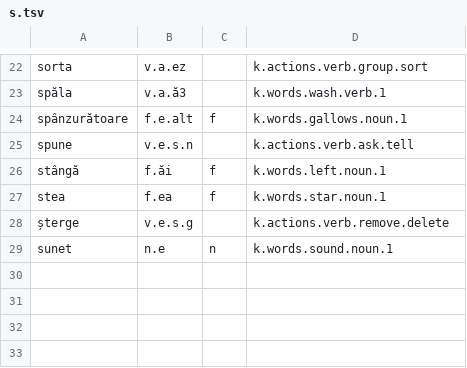
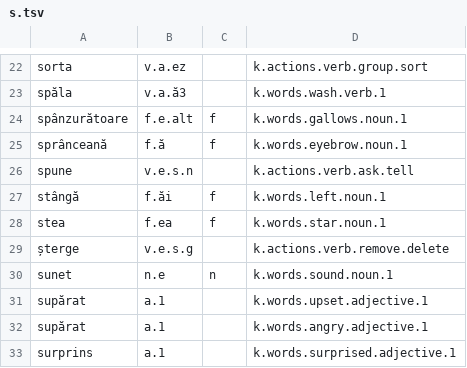
Before and after one commit to ml-circuits-research/sop-knowledge-worlds, a TSV file: docs/worlds/w.lang.ro/dictionary/s.tsv, drawn as a sheet; only a part is shown, gaps mark what is left out; the diff names each change by its address in the sheet, - before the commit and + after, or states it on an @@ line.

```diff
--- a/docs/worlds/w.lang.ro/dictionary/s.tsv
+++ b/docs/worlds/w.lang.ro/dictionary/s.tsv
+row 25: sprânceană | f.ă | f | k.words.eyebrow.noun.1
+row 31: supărat | a.1 |  | k.words.upset.adjective.1
+row 32: supărat | a.1 |  | k.words.angry.adjective.1
+row 33: surprins | a.1 |  | k.words.surprised.adjective.1
```
Also changed, not shown: docs/worlds/w.lang.ro/dictionary/b.tsv, docs/worlds/w.lang.ro/dictionary/f.tsv, 52 other files.
